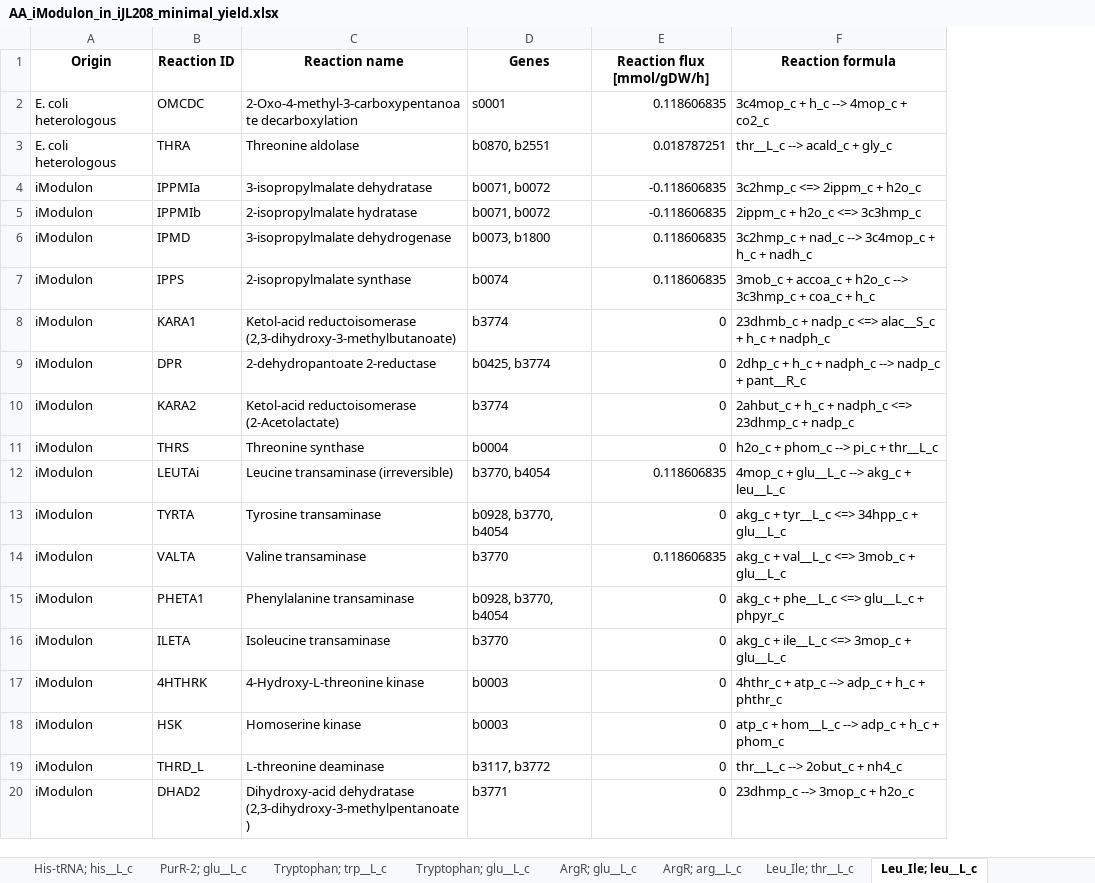
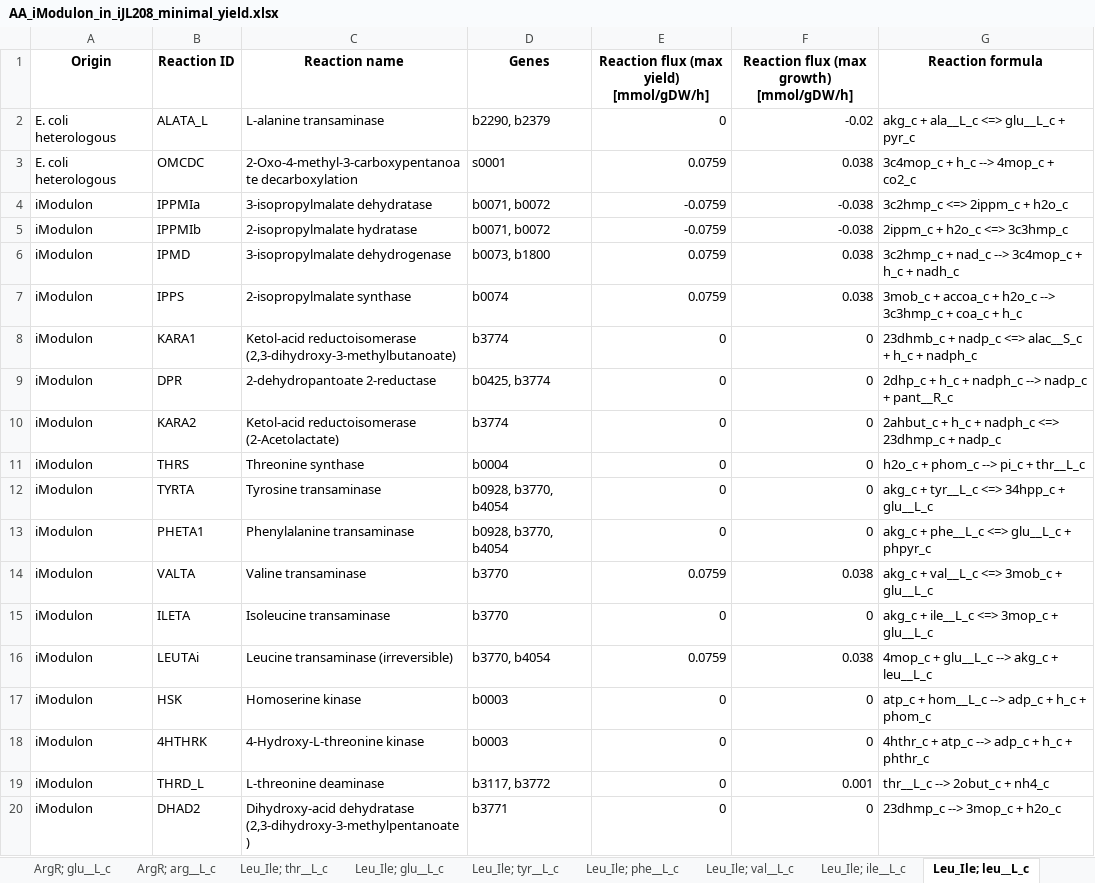
Before and after one commit to Spherotob/iJL208, an Excel workbook: Heterologous/AA_iModulon_in_iJL208_minimal_yield.xlsx, sheet Leu_Ile; leu__L_c, drawn as a sheet; only a part is shown; values as stored, in another font and other column widths than the file's, no borders; removed rows and columns are numbered as before the commit, all else as after; the diff names each change by its address in the sheet, - before the commit and + after, or states it on an @@ line.

Commit message:
Investigate bridges toiModulons

```diff
--- a/Heterologous/AA_iModulon_in_iJL208_minimal_yield.xlsx (sheet Leu_Ile; leu__L_c)
+++ b/Heterologous/AA_iModulon_in_iJL208_minimal_yield.xlsx (sheet Leu_Ile; leu__L_c)
+column F, row 1: Reaction flux (max growth) [mmol/gDW/h]; rows 3-13: 0.038 | -0.038 | -0.038 | 0.038 | 0.038 | 0 | 0 | 0 | 0 | 0 | 0; row 15: 0; rows 18-20: 0 | 0.001 | 0
-E1: Reaction flux [mmol/gDW/h]
+E1: Reaction flux (max yield) [mmol/gDW/h]
+row 2: E. coli heterologous | ALATA_L | L-alanine transaminase | b2290, b2379 | 0 | -0.02 | akg_c + ala__L_c <=> glu__L_c + pyr_c
-E3: 0.118606835
+E3: 0.0759
-row 3: E. coli heterologous | THRA | Threonine aldolase | b0870, b2551 | 0.018787251 | thr__L_c --> acald_c + gly_c
-E4:E5: -0.118606835
+E4:E5: -0.0759
-E6:E7: 0.118606835
+E6:E7: 0.0759
-row 12: iModulon | LEUTAi | Leucine transaminase (irreversible) | b3770, b4054 | 0.118606835 | 4mop_c + glu__L_c --> akg_c + leu__L_c
-row 14: iModulon | VALTA | Valine transaminase | b3770 | 0.118606835 | akg_c + val__L_c <=> 3mob_c + glu__L_c
+row 14: iModulon | VALTA | Valine transaminase | b3770 | 0.0759 | 0.038 | akg_c + val__L_c <=> 3mob_c + glu__L_c
+row 16: iModulon | LEUTAi | Leucine transaminase (irreversible) | b3770, b4054 | 0.0759 | 0.038 | 4mop_c + glu__L_c --> akg_c + leu__L_c
@@ row 18 moved to row 17: iModulon @@
```
Also changed, not shown: sheet Summary, sheet Leu_Ile; tyr__L_c, sheet Leu_Ile; phe__L_c, sheet Leu_Ile; val__L_c, sheet Leu_Ile; thr__L_c, sheet PurR-1; glu__L_c, 15 more sheets, other sheet tabs, 30 other files.
